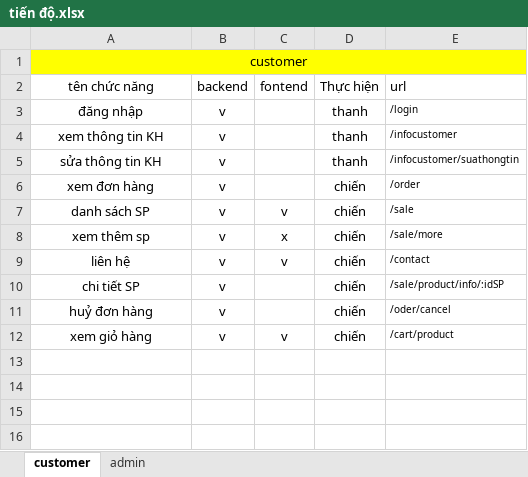
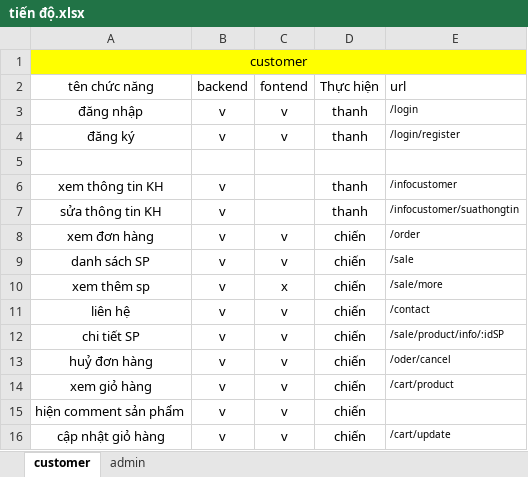
Before and after one commit to dangchien2003/DACN1, an Excel workbook: tiến độ/tiến độ.xlsx, sheet customer, drawn as a sheet; values as stored, in another font and other column widths than the file's, no borders; addresses are those after the commit; the diff names each change by its address in the sheet, - before the commit and + after, or states it on an @@ line.

Commit message:
Update tiến độ.xlsx

```diff
--- a/tiến độ/tiến độ.xlsx (sheet customer)
+++ b/tiến độ/tiến độ.xlsx (sheet customer)
-C3 (fontend): (empty)
+C3 (fontend): v
+row 4: đăng ký | v | v | thanh | /login/register
+row 5: (empty)
-C8 (fontend): (empty)
+C8 (fontend): v
-C12:C13 (fontend): (empty)
+C12:C13 (fontend): v
+row 15: hiện comment sản phẩm | v | v | chiến
+row 16: cập nhật giỏ hàng | v | v | chiến | /cart/update
```
